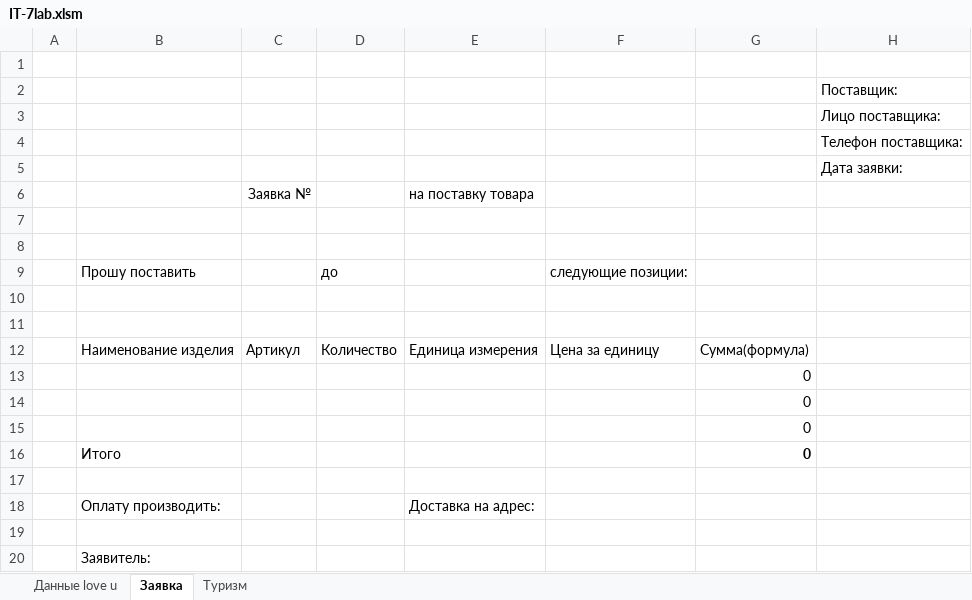
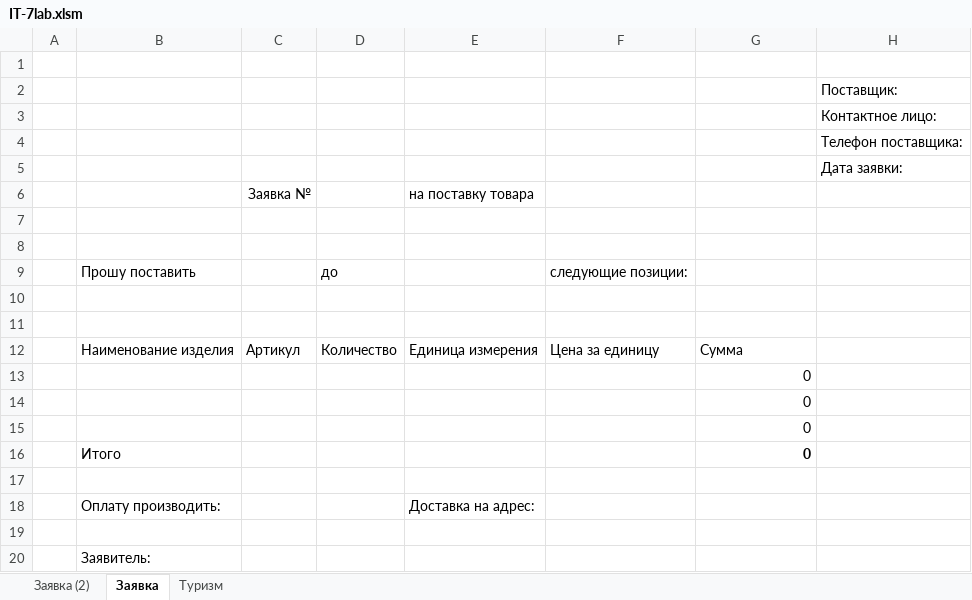
Before and after one commit to MyataEtoki/SUAI_09.03.02, an Excel workbook: 4_semester/ИТ/7 лр (формы)/IT-7lab.xlsm, sheet Заявка, drawn as a sheet; values as stored, in another font and other column widths than the file's, no borders; charts and pictures not drawn; the diff names each change by its address in the sheet, - before the commit and + after, or states it on an @@ line.

```diff
--- a/4_semester/ИТ/7 лр (формы)/IT-7lab.xlsm (sheet Заявка)
+++ b/4_semester/ИТ/7 лр (формы)/IT-7lab.xlsm (sheet Заявка)
-sheet tab: Данные love u
+sheet tab: Заявка (2)
-H3: Лицо поставщика:
+H3: Контактное лицо:
-G12: Сумма(формула)
+G12: Сумма
```
Also changed, not shown: charts or pictures, 43 other files.
